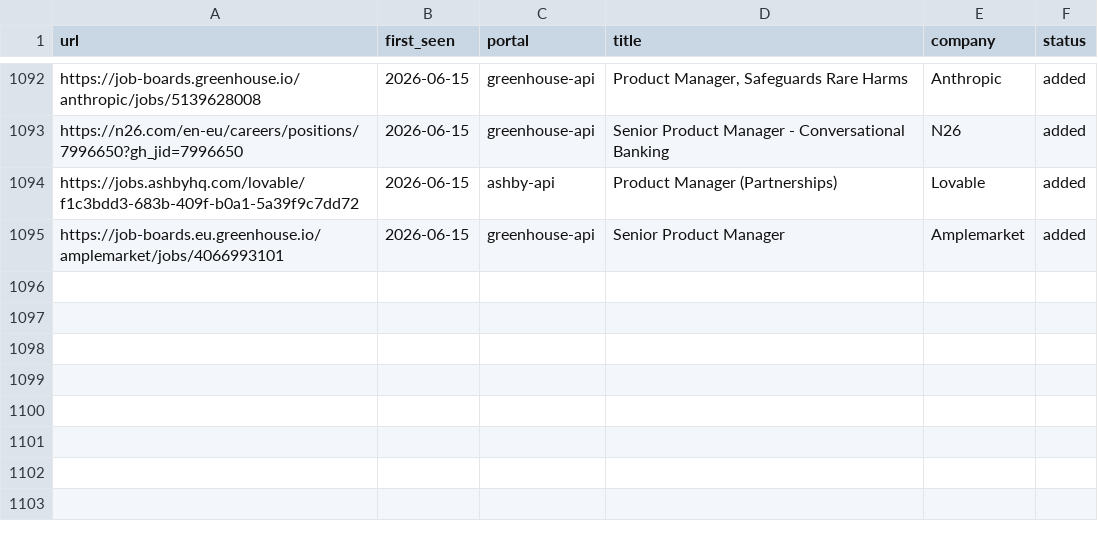
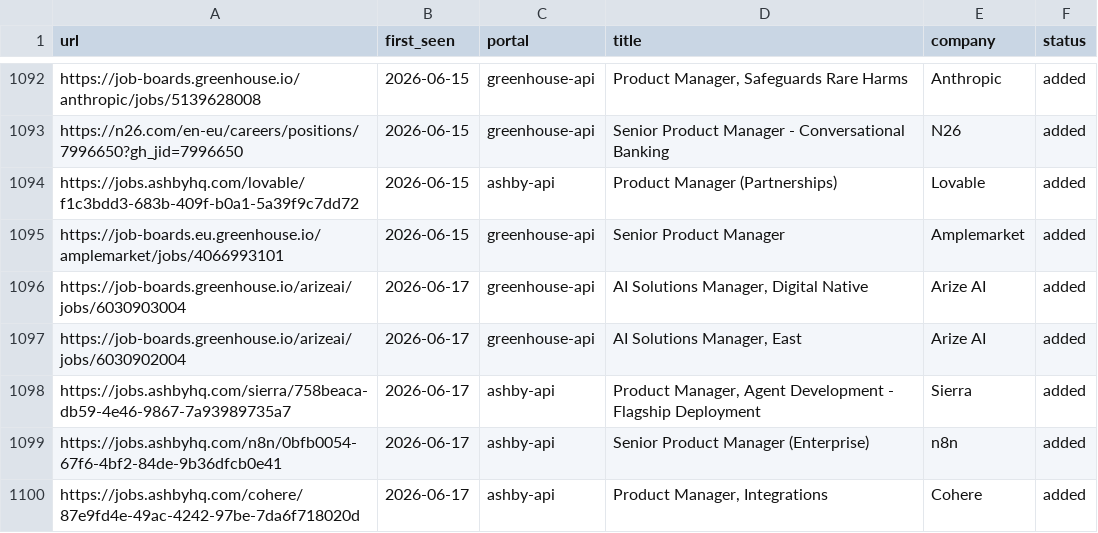
Before and after one commit to prernaaagarwal/career-ops, a TSV file: data/scan-history.tsv, drawn as a sheet; only a part is shown, gaps mark what is left out.

Commit message:
daily scan 2026-06-17

```diff
--- a/data/scan-history.tsv
+++ b/data/scan-history.tsv
@@ -1095 +1095,6 @@ https://jobs.ashbyhq.com/lovable/f1c3bdd3-683b-409f-b0a1-5a39f9c7dd72	2026-06-15
 https://job-boards.eu.greenhouse.io/amplemarket/jobs/4066993101	2026-06-15	greenhouse-api	Senior Product Manager	Amplemarket	added
+https://job-boards.greenhouse.io/arizeai/jobs/6030903004	2026-06-17	greenhouse-api	AI Solutions Manager, Digital Native	Arize AI	added
+https://job-boards.greenhouse.io/arizeai/jobs/6030902004	2026-06-17	greenhouse-api	AI Solutions Manager, East	Arize AI	added
+https://jobs.ashbyhq.com/sierra/758beaca-db59-4e46-9867-7a93989735a7	2026-06-17	ashby-api	Product Manager, Agent Development - Flagship Deployment	Sierra	added
+https://jobs.ashbyhq.com/n8n/0bfb0054-67f6-4bf2-84de-9b36dfcb0e41	2026-06-17	ashby-api	Senior Product Manager (Enterprise)	n8n	added
+https://jobs.ashbyhq.com/cohere/87e9fd4e-49ac-4242-97be-7da6f718020d	2026-06-17	ashby-api	Product Manager, Integrations	Cohere	added
```
Also changed, not shown: 1 other file.
